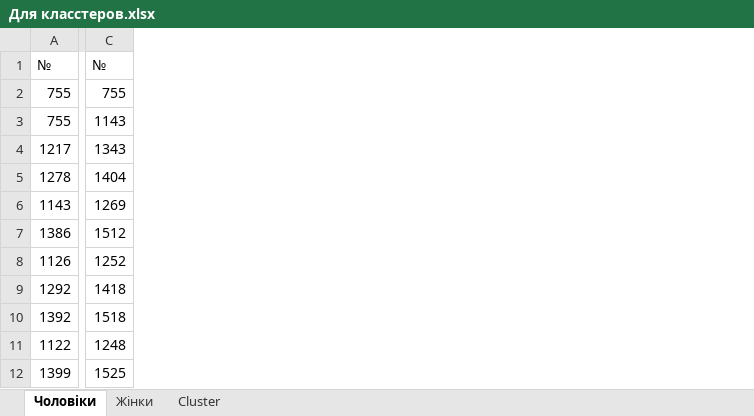
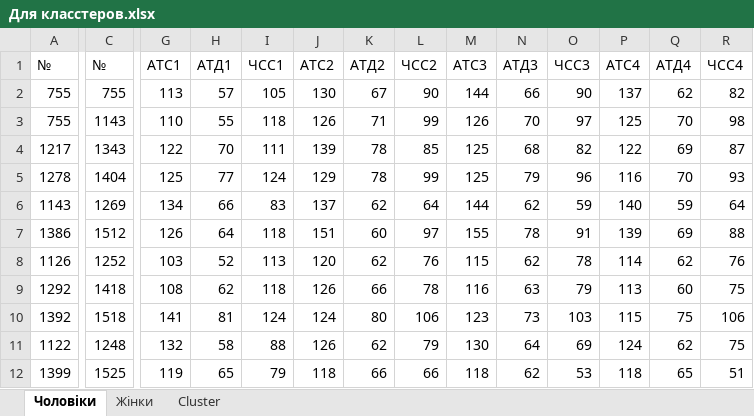
Before and after one commit to Voingod/GitDiploma2019, an Excel workbook: Для описания диплома/Прога/Table/Для класстеров.xlsx, sheet Чоловіки, drawn as a sheet; only a part is shown, gaps mark what is left out; values as stored, in another font and other column widths than the file's, no borders; the diff names each change by its address in the sheet, - before the commit and + after, or states it on an @@ line.

```diff
--- a/Для описания диплома/Прога/Table/Для класстеров.xlsx (sheet Чоловіки)
+++ b/Для описания диплома/Прога/Table/Для класстеров.xlsx (sheet Чоловіки)
@@ column G (АТС1) unhidden, rows 2-12: 113 | 110 | 122 | 125 | 134 | 126 | 103 | 108 | 141 | 132 | 119 @@
@@ column H (АТД1) unhidden, rows 2-12: 57 | 55 | 70 | 77 | 66 | 64 | 52 | 62 | 81 | 58 | 65 @@
@@ column I (ЧСС1) unhidden, rows 2-12: 105 | 118 | 111 | 124 | 83 | 118 | 113 | 118 | 124 | 88 | 79 @@
@@ column J (АТС2) unhidden, rows 2-12: 130 | 126 | 139 | 129 | 137 | 151 | 120 | 126 | 124 | 126 | 118 @@
@@ column K (АТД2) unhidden, rows 2-12: 67 | 71 | 78 | 78 | 62 | 60 | 62 | 66 | 80 | 62 | 66 @@
@@ column L (ЧСС2) unhidden, rows 2-12: 90 | 99 | 85 | 99 | 64 | 97 | 76 | 78 | 106 | 79 | 66 @@
@@ column M (АТС3) unhidden, rows 2-12: 144 | 126 | 125 | 125 | 144 | 155 | 115 | 116 | 123 | 130 | 118 @@
@@ column N (АТД3) unhidden, rows 2-12: 66 | 70 | 68 | 79 | 62 | 78 | 62 | 63 | 73 | 64 | 62 @@
@@ column O (ЧСС3) unhidden, rows 2-12: 90 | 97 | 82 | 96 | 59 | 91 | 78 | 79 | 103 | 69 | 53 @@
@@ column P (АТС4) unhidden, rows 2-12: 137 | 125 | 122 | 116 | 140 | 139 | 114 | 113 | 115 | 124 | 118 @@
@@ column Q (АТД4) unhidden, rows 2-12: 62 | 70 | 69 | 70 | 59 | 69 | 62 | 60 | 75 | 62 | 65 @@
@@ column R (ЧСС4) unhidden, rows 2-12: 82 | 98 | 87 | 93 | 64 | 88 | 76 | 75 | 106 | 75 | 51 @@
```
Also changed, not shown: sheet Жінки, Все программы для диплома/UniversalWindow/Для класстеров.xlsx, Для описания диплома/Прога/Table/ForDisertation.xlsx, 1 other file.
